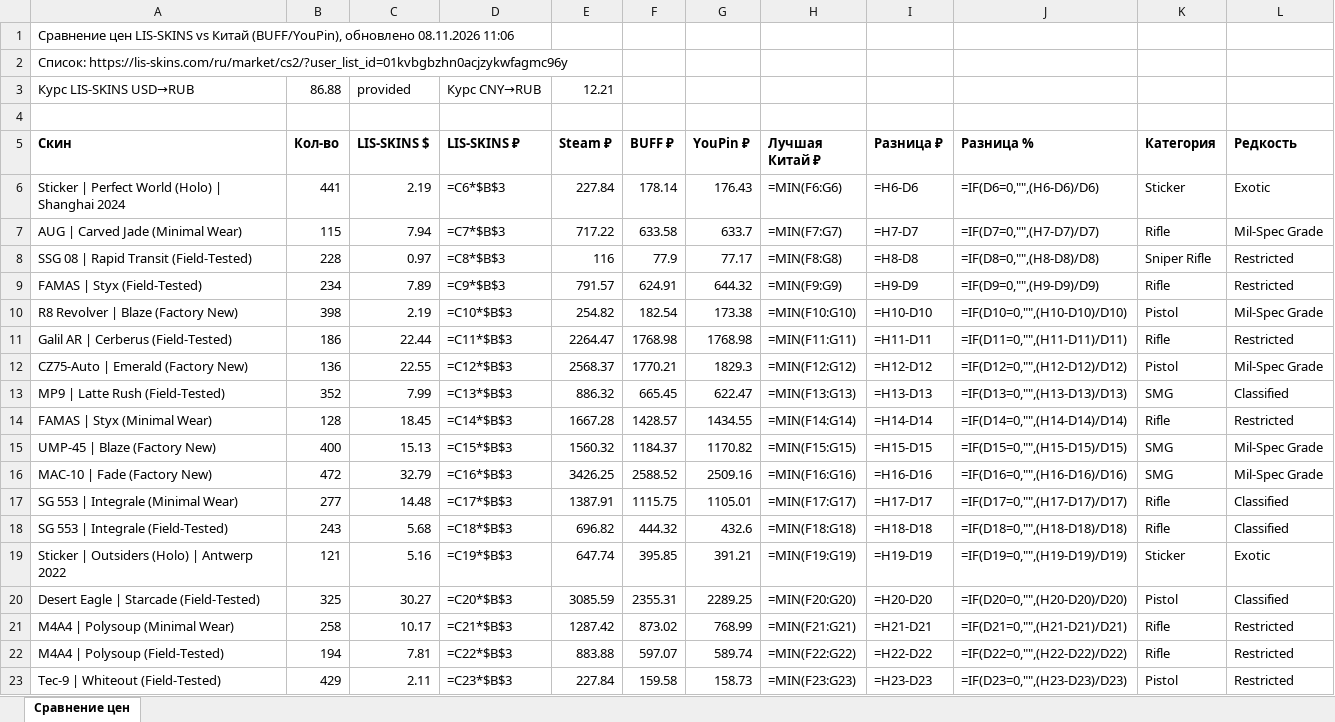
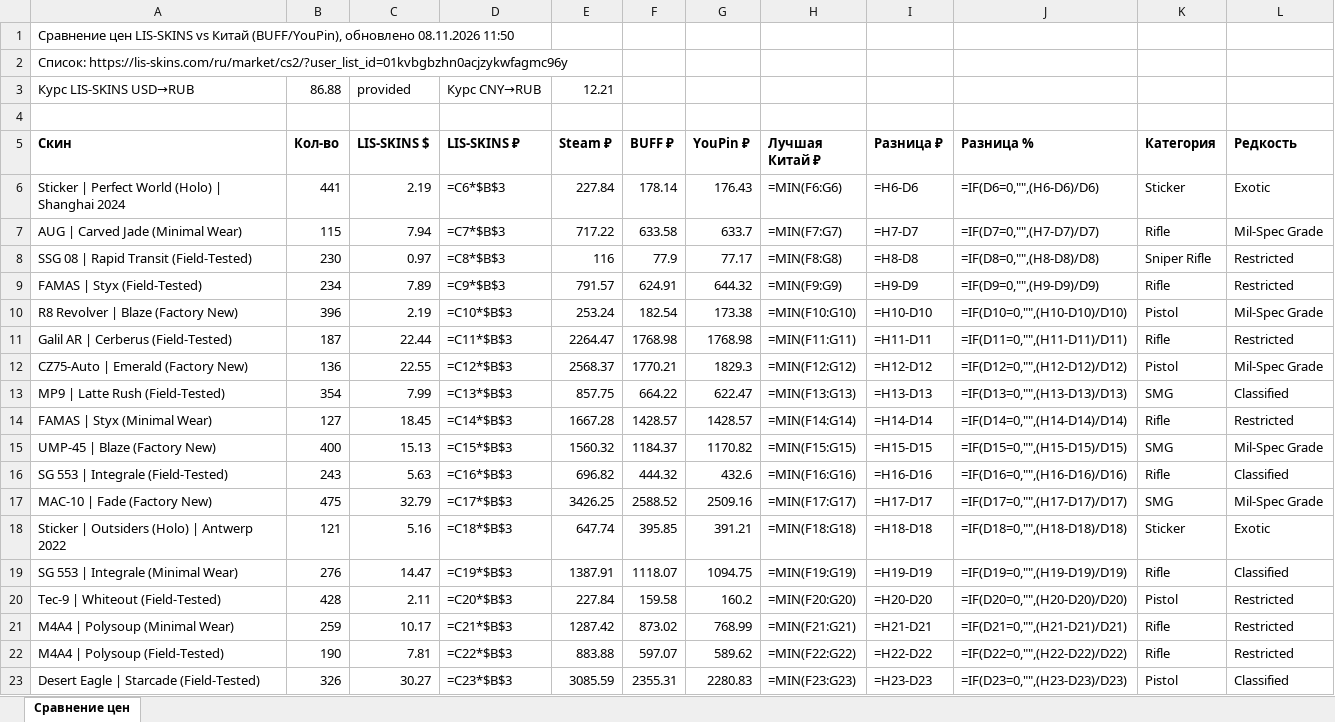
Before and after one commit to v1nkore/cs2-market-tools, an Excel workbook: lisskins-steamdt-compare/comparison.xlsx, sheet Сравнение цен, drawn as a sheet; values as stored, in another font and other column widths than the file's, no borders; formulas without a stored value are shown as written; removed rows and columns are numbered as before the commit, all else as after; the diff names each change by its address in the sheet, - before the commit and + after, or states it on an @@ line.

Commit message:
lisskins-steamdt-compare: auto-rebuild data

```diff
--- a/lisskins-steamdt-compare/comparison.xlsx (sheet Сравнение цен)
+++ b/lisskins-steamdt-compare/comparison.xlsx (sheet Сравнение цен)
-A1 (Скин): …обновлено 08.11.2026 11:06
+A1 (Скин): …обновлено 08.11.2026 11:50
-B8 (Кол-во): 228
+B8 (Кол-во): 230
-B10 (Кол-во): 398
+B10 (Кол-во): 396
-E10 (Steam ₽): 254.82
+E10 (Steam ₽): 253.24
-B11 (Кол-во): 186
+B11 (Кол-во): 187
-B13 (Кол-во): 352
+B13 (Кол-во): 354
-E13 (Steam ₽): 886.32
+E13 (Steam ₽): 857.75
-F13 (BUFF ₽): 665.45
+F13 (BUFF ₽): 664.22
-B14 (Кол-во): 128
+B14 (Кол-во): 127
-G14 (YouPin ₽): 1434.55
+G14 (YouPin ₽): 1428.57
-row 16: MAC-10 | Fade (Factory New) | 472 | 32.79 | =C16*$B$3 | 3426.25 | 2588.52 | 2509.16 | =MIN(F16:G16) | =H16-D16 | =IF(D16=0,"",(H16-D16)/D16) | SMG | Mil-Spec Grade
-row 17: SG 553 | Integrale (Minimal Wear) | 277 | 14.48 | =C17*$B$3 | 1387.91 | 1115.75 | 1105.01 | =MIN(F17:G17) | =H17-D17 | =IF(D17=0,"",(H17-D17)/D17) | Rifle | Classified
-C16 (LIS-SKINS $): 5.68
+C16 (LIS-SKINS $): 5.63
-D16 (LIS-SKINS ₽): =C18*$B$3
+D16 (LIS-SKINS ₽): =C16*$B$3
-H16 (Лучшая Китай ₽): =MIN(F18:G18)
+H16 (Лучшая Китай ₽): =MIN(F16:G16)
-I16 (Разница ₽): =H18-D18
+I16 (Разница ₽): =H16-D16
-J16 (Разница %): =IF(D18=0,"",(H18-D18)/D18)
+J16 (Разница %): =IF(D16=0,"",(H16-D16)/D16)
+row 17: MAC-10 | Fade (Factory New) | 475 | 32.79 | =C17*$B$3 | 3426.25 | 2588.52 | 2509.16 | =MIN(F17:G17) | =H17-D17 | =IF(D17=0,"",(H17-D17)/D17) | SMG | Mil-Spec Grade
-D18 (LIS-SKINS ₽): =C19*$B$3
+D18 (LIS-SKINS ₽): =C18*$B$3
-H18 (Лучшая Китай ₽): =MIN(F19:G19)
+H18 (Лучшая Китай ₽): =MIN(F18:G18)
-I18 (Разница ₽): =H19-D19
+I18 (Разница ₽): =H18-D18
-J18 (Разница %): =IF(D19=0,"",(H19-D19)/D19)
+J18 (Разница %): =IF(D18=0,"",(H18-D18)/D18)
-row 20: Desert Eagle | Starcade (Field-Tested) | 325 | 30.27 | =C20*$B$3 | 3085.59 | 2355.31 | 2289.25 | =MIN(F20:G20) | =H20-D20 | =IF(D20=0,"",(H20-D20)/D20) | Pistol | Classified
+row 19: SG 553 | Integrale (Minimal Wear) | 276 | 14.47 | =C19*$B$3 | 1387.91 | 1118.07 | 1094.75 | =MIN(F19:G19) | =H19-D19 | =IF(D19=0,"",(H19-D19)/D19) | Rifle | Classified
+row 20: Tec-9 | Whiteout (Field-Tested) | 428 | 2.11 | =C20*$B$3 | 227.84 | 159.58 | 160.2 | =MIN(F20:G20) | =H20-D20 | =IF(D20=0,"",(H20-D20)/D20) | Pistol | Restricted
-B21 (Кол-во): 258
+B21 (Кол-во): 259
-B22 (Кол-во): 194
+B22 (Кол-во): 190
-G22 (YouPin ₽): 589.74
+G22 (YouPin ₽): 589.62
-row 23: Tec-9 | Whiteout (Field-Tested) | 429 | 2.11 | =C23*$B$3 | 227.84 | 159.58 | 158.73 | =MIN(F23:G23) | =H23-D23 | =IF(D23=0,"",(H23-D23)/D23) | Pistol | Restricted
+row 23: Desert Eagle | Starcade (Field-Tested) | 326 | 30.27 | =C23*$B$3 | 3085.59 | 2355.31 | 2280.83 | =MIN(F23:G23) | =H23-D23 | =IF(D23=0,"",(H23-D23)/D23) | Pistol | Classified
```
Also changed, not shown: 2 other files.
